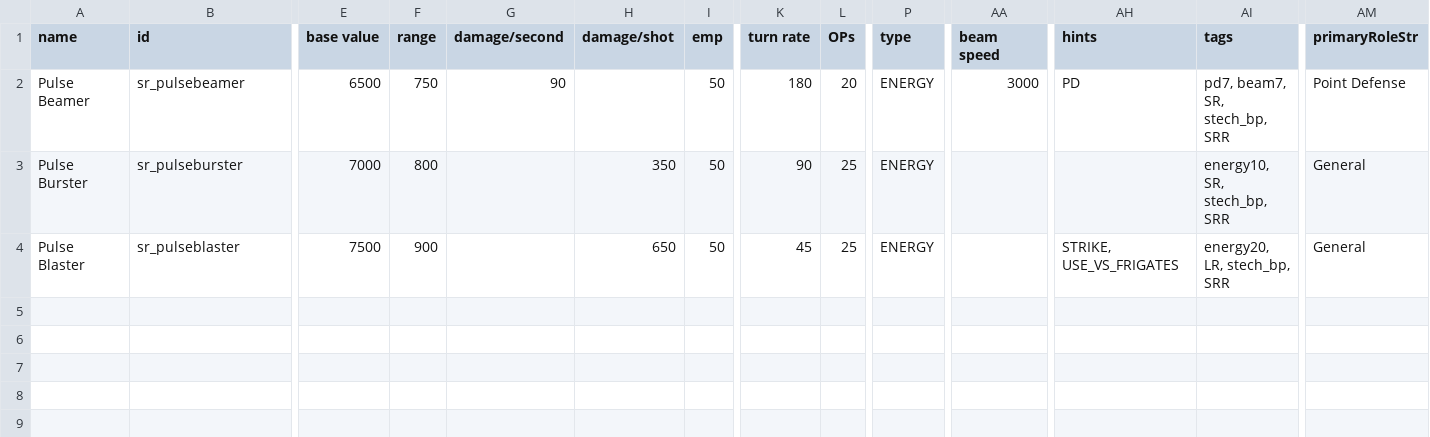
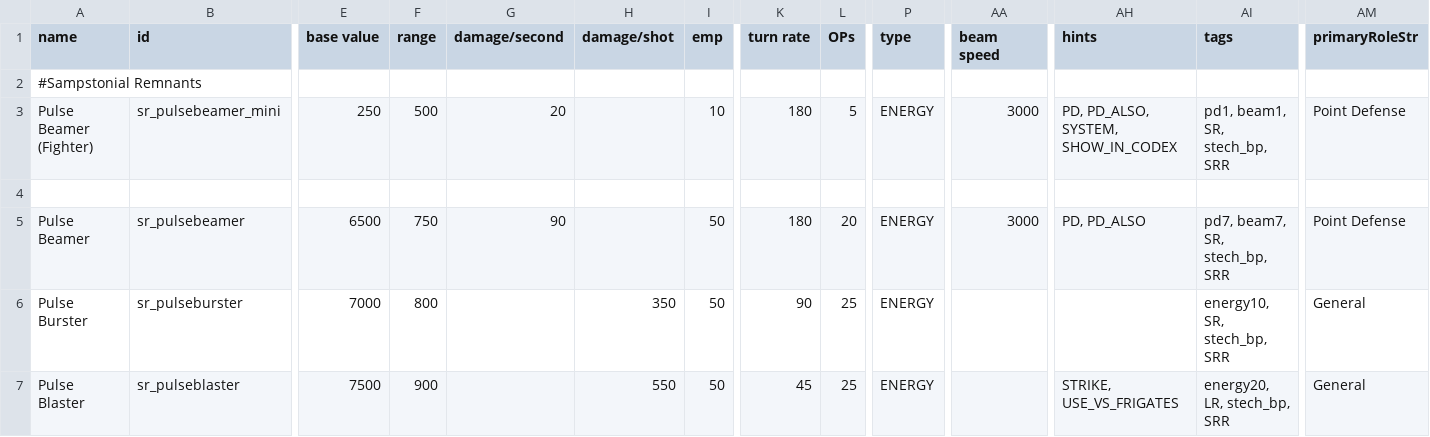
Before and after one commit to OfflcerSam/LegacyAndLedger_github, a CSV file: data/weapons/weapon_data.csv, drawn as a sheet; only a part is shown, gaps mark what is left out; addresses are those after the commit; rows hold the shown columns only; the diff names each change by its address in the sheet, - before the commit and + after, or states it on an @@ line.

```diff
--- a/data/weapons/weapon_data.csv
+++ b/data/weapons/weapon_data.csv
+row 2: #Sampstonial Remnants
+row 3: Pulse Beamer (Fighter) | sr_pulsebeamer_mini | 250 | 500 | 20 |  | 10 | 180 | 5 | ENERGY | 3000 | PD, PD_ALSO, SYSTEM, SHOW_IN_CODEX | pd1, beam1, SR, stech_bp, SRR | Point Defense
+row 4: (empty)
-AH5 (hints): PD
+AH5 (hints): PD, PD_ALSO
-H7 (damage/shot): 650
+H7 (damage/shot): 550
```
Also changed, not shown: data/hulls/ship_data.csv, data/strings/descriptions.csv, 3 other files.
